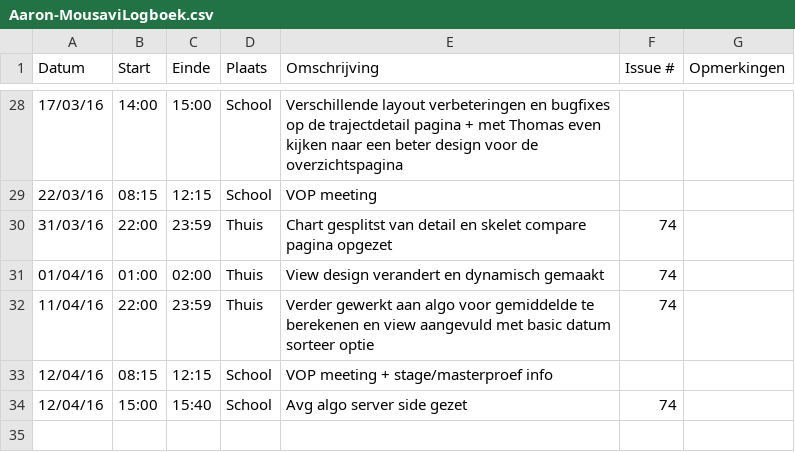
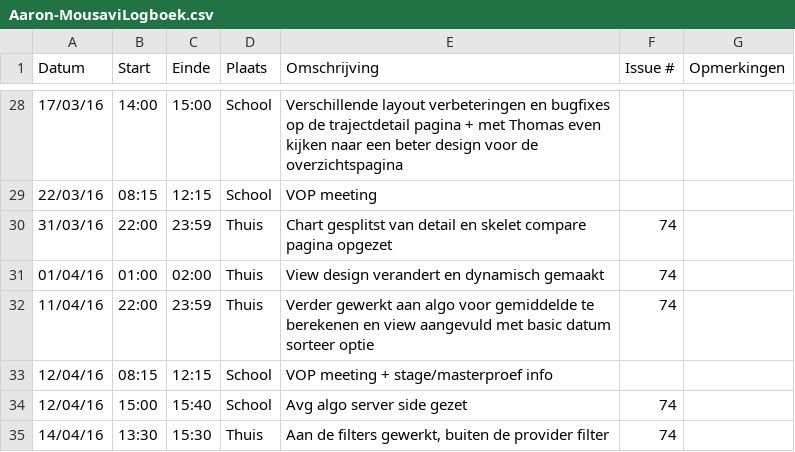
Before and after one commit to ghentlivinglab/Traffic-Travel-Time-Analyzer-4, a CSV file: Aaron-MousaviLogboek.csv, drawn as a sheet; only a part is shown, gaps mark what is left out; the diff names each change by its address in the sheet, - before the commit and + after, or states it on an @@ line.

Commit message:
Logboek update

```diff
--- a/Aaron-MousaviLogboek.csv
+++ b/Aaron-MousaviLogboek.csv
+row 35: 14/04/16 | 13:30 | 15:30 | Thuis | Aan de filters gewerkt, buiten de provider filter | 74
```
